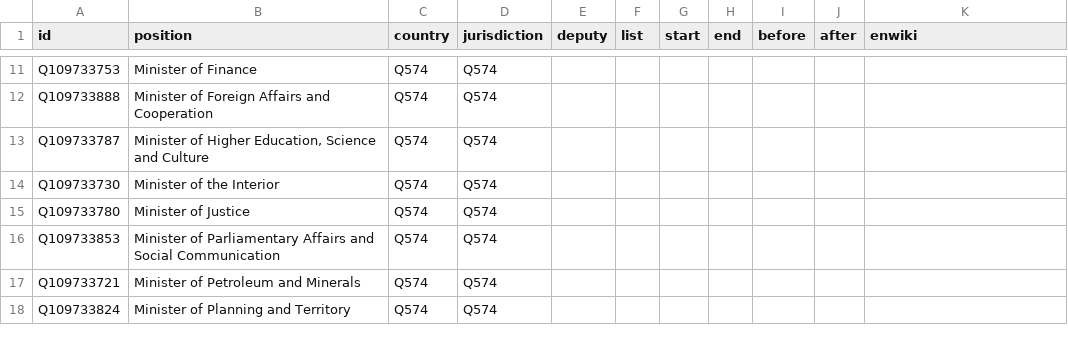
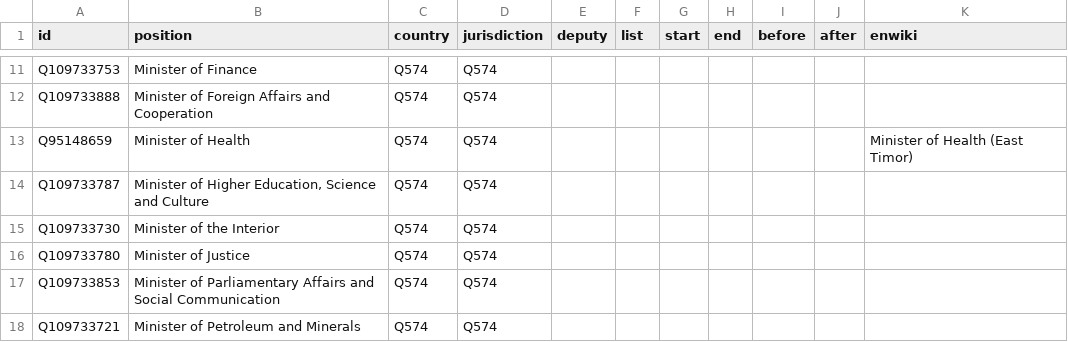
Before and after one commit to every-politician-scrapers/timor-leste-ministers, a CSV file: html/positions.csv, drawn as a sheet; only a part is shown, gaps mark what is left out; the shorter side is filled out with more unchanged rows; the diff names each change by its address in the sheet, - before the commit and + after, or states it on an @@ line.

Commit message:
PCB update

```diff
--- a/html/positions.csv
+++ b/html/positions.csv
+row 13: Q95148659 | Minister of Health | Q574 | Q574 |  |  |  |  |  |  | Minister of Health (East Timor)
```
